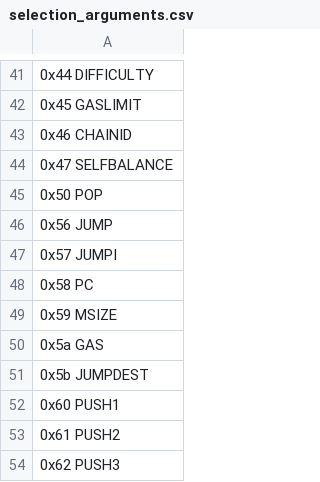
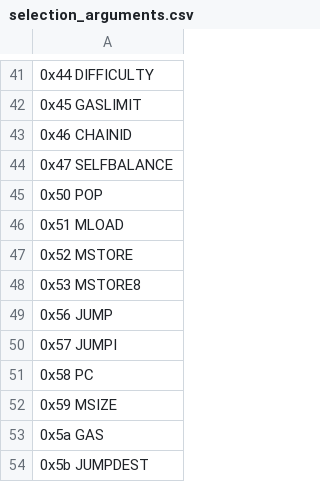
Before and after one commit to imapp-pl/gas-cost-estimator, a CSV file: src/program_generator/data/selection_arguments.csv, drawn as a sheet; only a part is shown, gaps mark what is left out; the shorter side is filled out with more unchanged rows; the diff names each change by its address in the sheet, - before the commit and + after, or states it on an @@ line.

Commit message:
support MLOAD MSTORE MSTORE8

```diff
--- a/src/program_generator/data/selection_arguments.csv
+++ b/src/program_generator/data/selection_arguments.csv
+row 46: 0x51 MLOAD
+row 47: 0x52 MSTORE
+row 48: 0x53 MSTORE8
```
Also changed, not shown: 1 other file.
